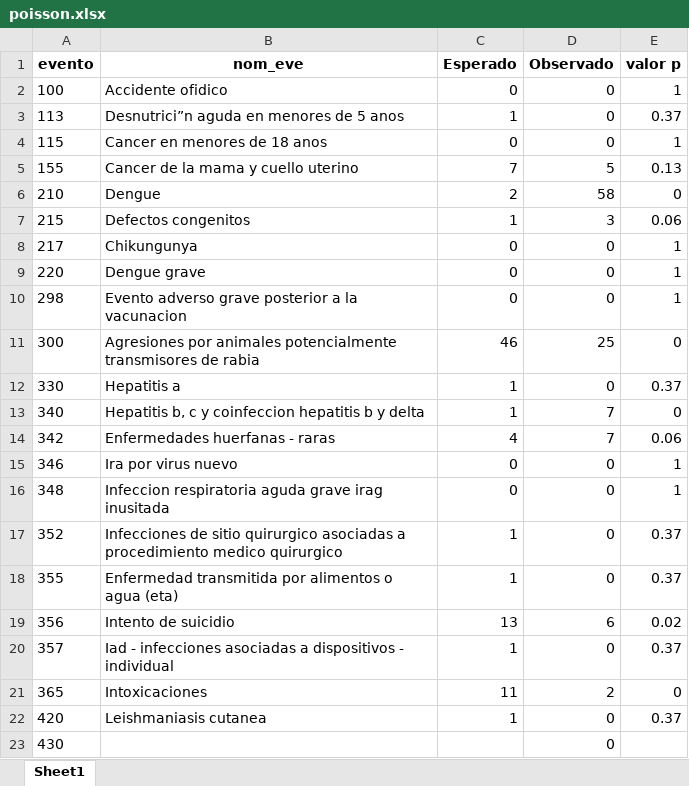
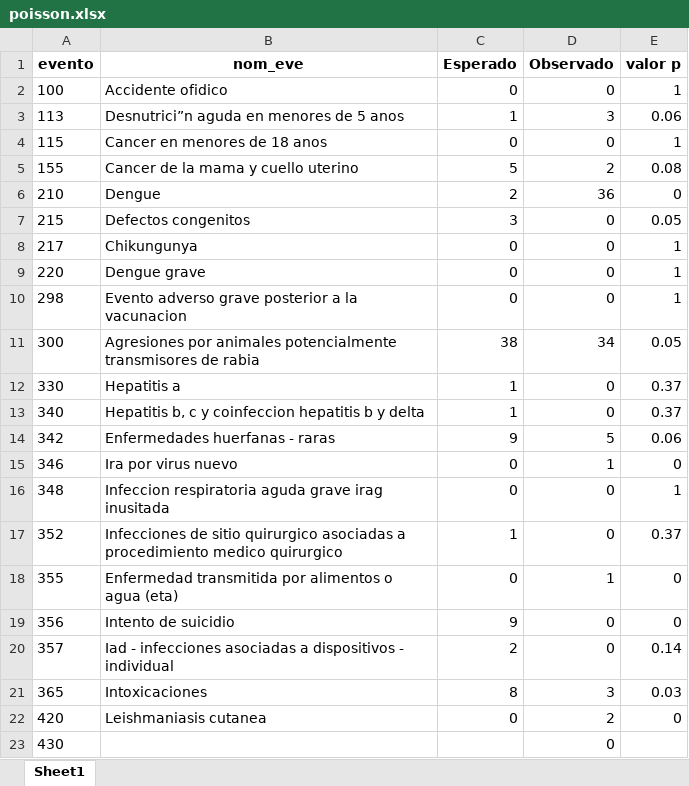
Before and after one commit to sivigilaper/Boletin_epi, an Excel workbook: Boletin_ Epi_Pereira/Datos/poisson.xlsx, sheet Sheet1, drawn as a sheet; only a part is shown; values as stored, in another font and other column widths than the file's, no borders; the diff covers the shown part only; the diff names each change by its address in the sheet, - before the commit and + after, or states it on an @@ line.

```diff
--- a/Boletin_ Epi_Pereira/Datos/poisson.xlsx (sheet Sheet1)
+++ b/Boletin_ Epi_Pereira/Datos/poisson.xlsx (sheet Sheet1)
-D3 (Observado): 0
+D3 (Observado): 3
-E3 (valor p): 0.37
+E3 (valor p): 0.06
-C5 (Esperado): 7
+C5 (Esperado): 5
-D5 (Observado): 5
+D5 (Observado): 2
-E5 (valor p): 0.13
+E5 (valor p): 0.08
-D6 (Observado): 58
+D6 (Observado): 36
-C7 (Esperado): 1
+C7 (Esperado): 3
-D7 (Observado): 3
+D7 (Observado): 0
-E7 (valor p): 0.06
+E7 (valor p): 0.05
-C11 (Esperado): 46
+C11 (Esperado): 38
-D11 (Observado): 25
+D11 (Observado): 34
-E11 (valor p): 0
+E11 (valor p): 0.05
-D13 (Observado): 7
+D13 (Observado): 0
-E13 (valor p): 0
+E13 (valor p): 0.37
-C14 (Esperado): 4
+C14 (Esperado): 9
-D14 (Observado): 7
+D14 (Observado): 5
-D15 (Observado): 0
+D15 (Observado): 1
-E15 (valor p): 1
+E15 (valor p): 0
-C18 (Esperado): 1
+C18 (Esperado): 0
-D18 (Observado): 0
+D18 (Observado): 1
-E18 (valor p): 0.37
+E18 (valor p): 0
-C19 (Esperado): 13
+C19 (Esperado): 9
-D19 (Observado): 6
+D19 (Observado): 0
-E19 (valor p): 0.02
+E19 (valor p): 0
-C20 (Esperado): 1
+C20 (Esperado): 2
-E20 (valor p): 0.37
+E20 (valor p): 0.14
-C21 (Esperado): 11
+C21 (Esperado): 8
-D21 (Observado): 2
+D21 (Observado): 3
-E21 (valor p): 0
+E21 (valor p): 0.03
-C22 (Esperado): 1
+C22 (Esperado): 0
-D22 (Observado): 0
+D22 (Observado): 2
-E22 (valor p): 0.37
+E22 (valor p): 0
```
Also changed, not shown: 1 added row and 24 edited cells elsewhere in this sheet, Boletin_ Epi_Pereira/Datos/eda2018.xlsx, 5 other files.
